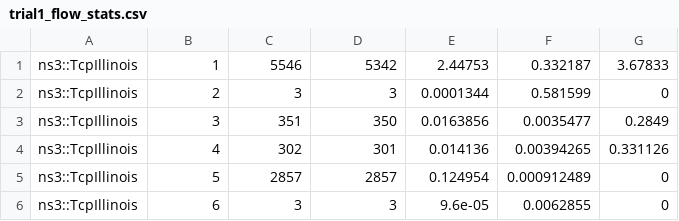
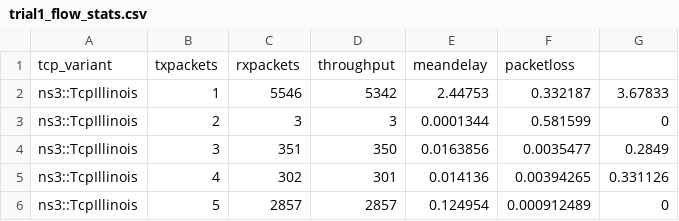
Before and after one commit to arnav-s1ngh/wn-proj-24, a CSV file: trial1_flow_stats.csv, drawn as a sheet; only a part is shown; the shorter side is filled out with more unchanged rows; the diff names each change by its address in the sheet, - before the commit and + after, or states it on an @@ line.

Commit message:
Update trial1_flow_stats.csv

```diff
--- a/trial1_flow_stats.csv
+++ b/trial1_flow_stats.csv
+row 1: tcp_variant | txpackets | rxpackets | throughput | meandelay | packetloss
```
